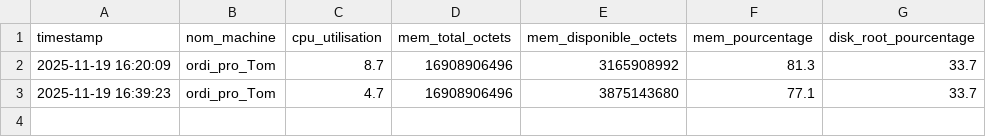
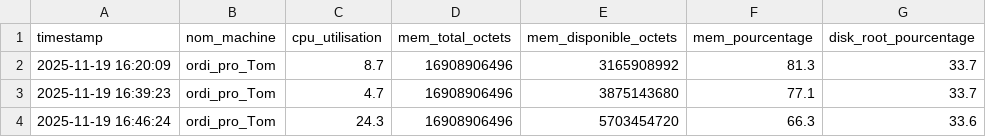
Before and after one commit to Tom-Bayon/semaine-python, a CSV file: historique.csv, drawn as a sheet.

```diff
--- a/historique.csv
+++ b/historique.csv
@@ -3 +3,2 @@ timestamp,nom_machine,cpu_utilisation,mem_total_octets,mem_disponible_octets,mem
 2025-11-19 16:39:23,ordi_pro_Tom,4.7,16908906496,3875143680,77.1,33.7
+2025-11-19 16:46:24,ordi_pro_Tom,24.3,16908906496,5703454720,66.3,33.6
```
Also changed, not shown: 1 other file.
